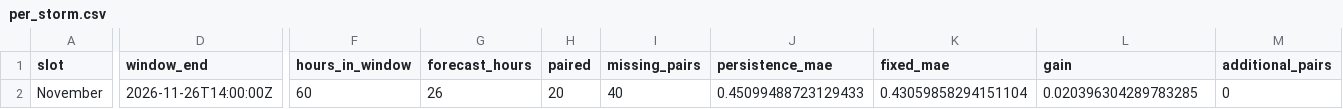
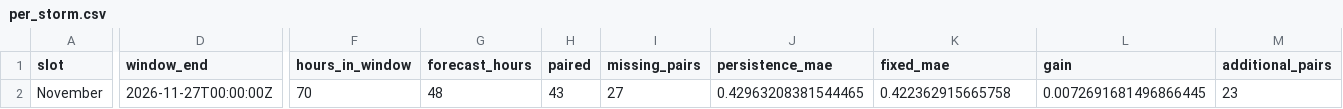
Before and after one commit to sigaihealth/marinemodels, a CSV file: per_storm.csv, drawn as a sheet; only a part is shown, gaps mark what is left out; the diff covers the shown part only; the diff names each change by its address in the sheet, - before the commit and + after, or states it on an @@ line.

```diff
--- a/per_storm.csv
+++ b/per_storm.csv
-D2 (window_end): 2026-11-26T14:00:00Z
+D2 (window_end): 2026-11-27T00:00:00Z
-F2 (hours_in_window): 60
+F2 (hours_in_window): 70
-G2 (forecast_hours): 26
+G2 (forecast_hours): 48
-H2 (paired): 20
+H2 (paired): 43
-I2 (missing_pairs): 40
+I2 (missing_pairs): 27
-J2 (persistence_mae): 0.45099488723129433
+J2 (persistence_mae): 0.42963208381544465
-K2 (fixed_mae): 0.43059858294151104
+K2 (fixed_mae): 0.422362915665758
-L2 (gain): 0.020396304289783285
+L2 (gain): 0.0072691681496866445
-M2 (additional_pairs): 0
+M2 (additional_pairs): 23
```
Also changed, not shown: 3 edited cells elsewhere in this file, predictions.csv, verified.csv, 7 other files.
